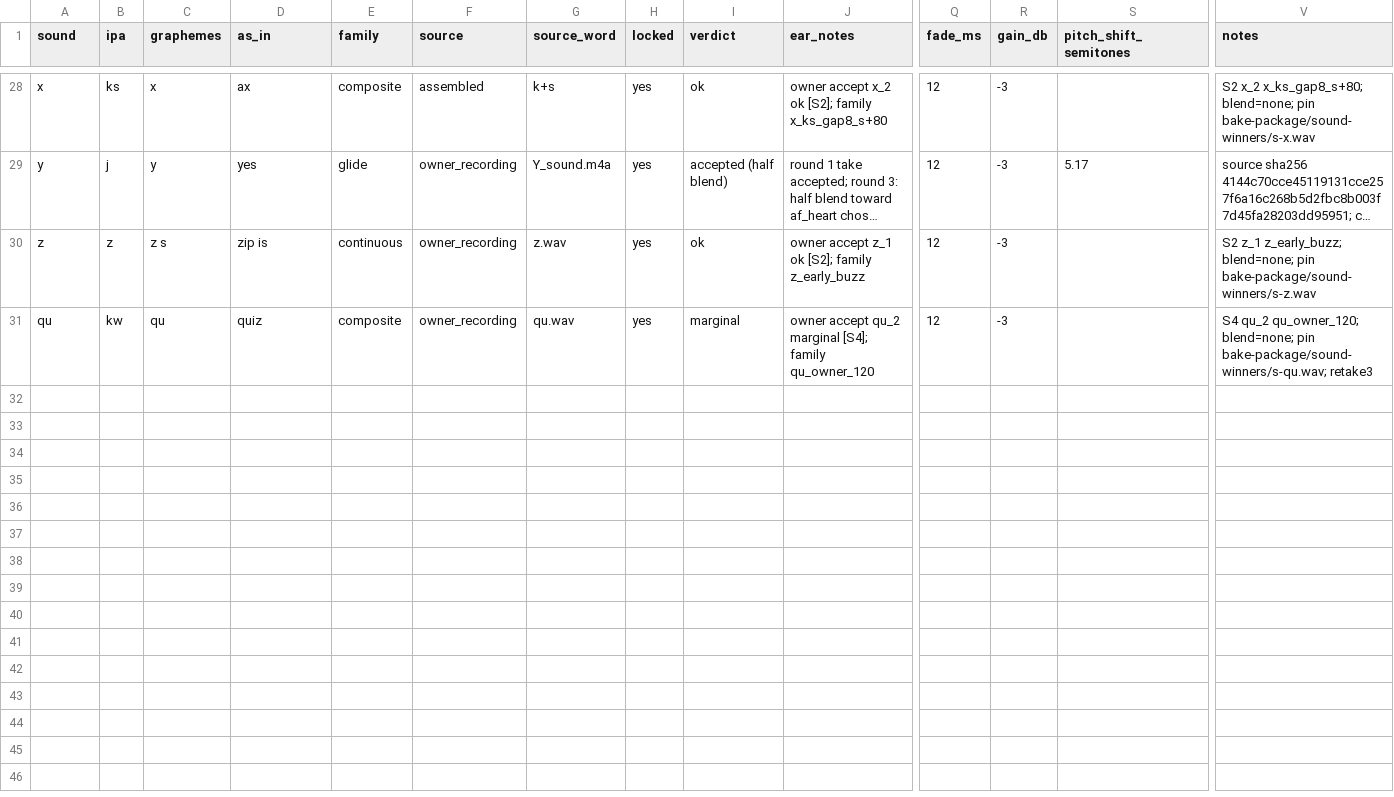
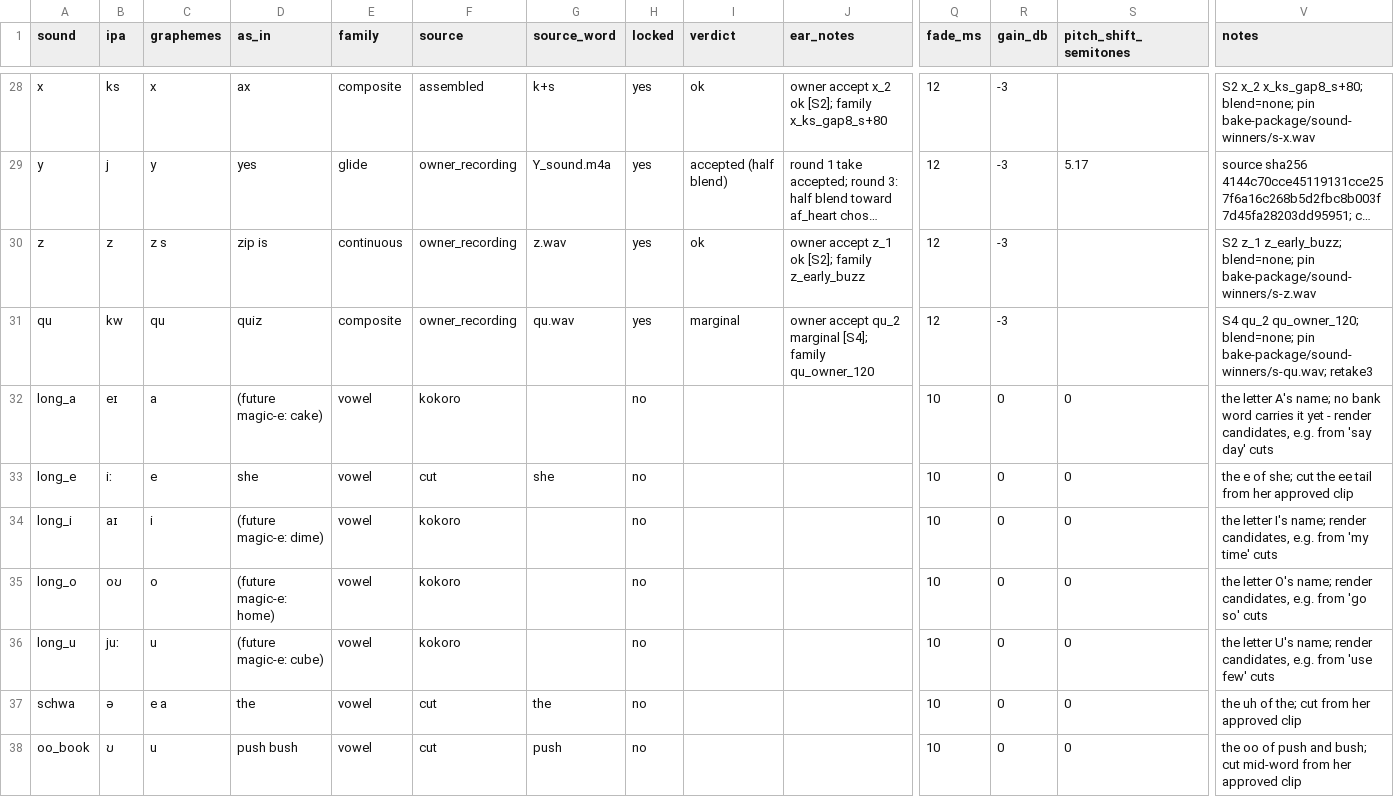
Before and after one commit to BillNDD/CVCGame, a CSV file: tools/voice-sounds.csv, drawn as a sheet; only a part is shown, gaps mark what is left out; long unchanged cells end in …; rows hold the shown columns only; the diff names each change by its address in the sheet, - before the commit and + after, or states it on an @@ line.

```diff
--- a/tools/voice-sounds.csv
+++ b/tools/voice-sounds.csv
+row 32: long_a | eɪ | a | (future magic-e: cake) | vowel | kokoro |  | no |  |  | 10 | 0 | 0 | the letter A's name; no bank word carries it yet - render candidates, e.g. from 'say day' cuts
+row 33: long_e | iː | e | she | vowel | cut | she | no |  |  | 10 | 0 | 0 | the e of she; cut the ee tail from her approved clip
+row 34: long_i | aɪ | i | (future magic-e: dime) | vowel | kokoro |  | no |  |  | 10 | 0 | 0 | the letter I's name; render candidates, e.g. from 'my time' cuts
+row 35: long_o | oʊ | o | (future magic-e: home) | vowel | kokoro |  | no |  |  | 10 | 0 | 0 | the letter O's name; render candidates, e.g. from 'go so' cuts
+row 36: long_u | juː | u | (future magic-e: cube) | vowel | kokoro |  | no |  |  | 10 | 0 | 0 | the letter U's name; render candidates, e.g. from 'use few' cuts
+row 37: schwa | ə | e a | the | vowel | cut | the | no |  |  | 10 | 0 | 0 | the uh of the; cut from her approved clip
+row 38: oo_book | ʊ | u | push bush | vowel | cut | push | no |  |  | 10 | 0 | 0 | the oo of push and bush; cut mid-word from her approved clip
```
Also changed, not shown: 1 other file.
